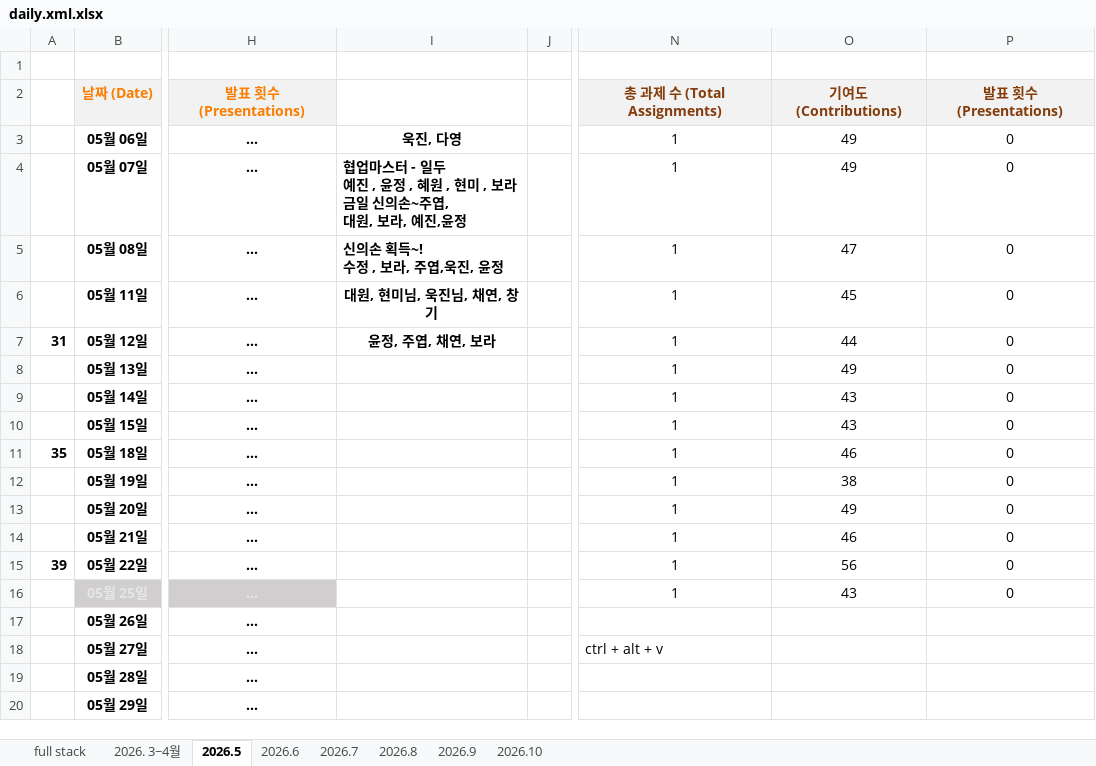
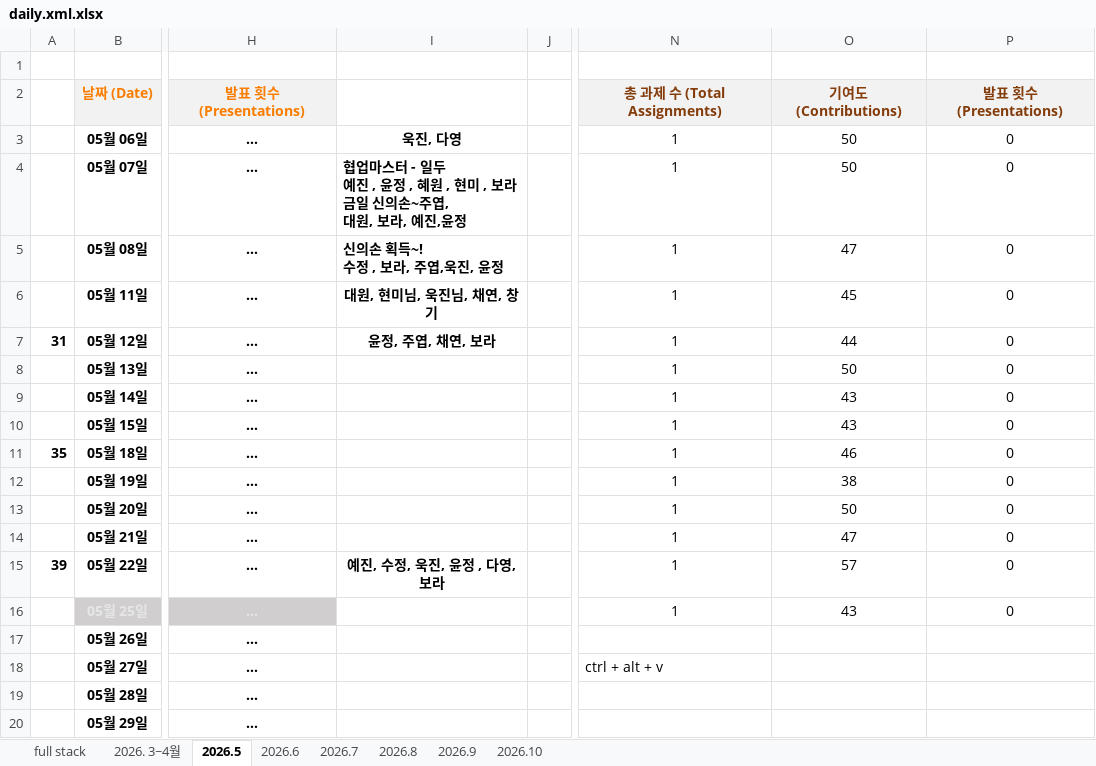
Before and after one commit to sally03915/2026-AI-FULLSTACK-LevelUp, an Excel workbook: daily.xml.xlsx, sheet 2026.5, drawn as a sheet; only a part is shown, gaps mark what is left out; values as stored, in another font and other column widths than the file's, no borders; the diff names each change by its address in the sheet, - before the commit and + after, or states it on an @@ line.

Commit message:
day037-2

```diff
--- a/daily.xml.xlsx (sheet 2026.5)
+++ b/daily.xml.xlsx (sheet 2026.5)
-O3:O4: 49
+O3:O4: 50
-O8: 49
+O8: 50
-O13: 49
+O13: 50
-O14: 46
+O14: 47
-I15: (empty)
+I15: 예진, 수정, 욱진, 윤정 , 다영, 보라
-O15: 56
+O15: 57
```
